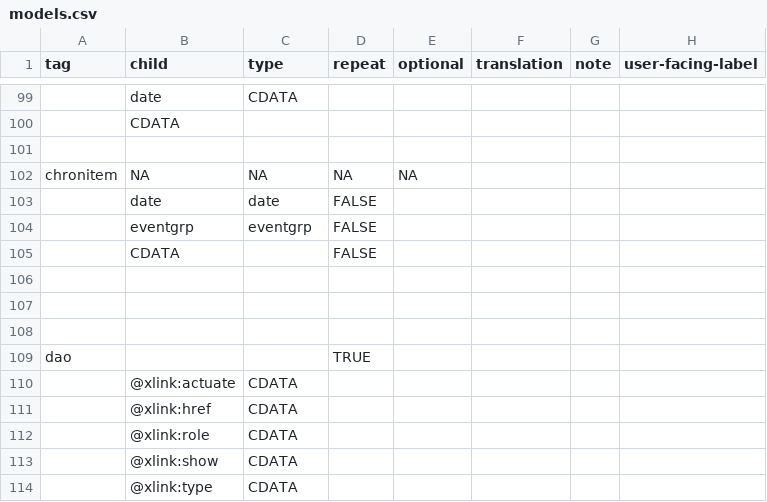
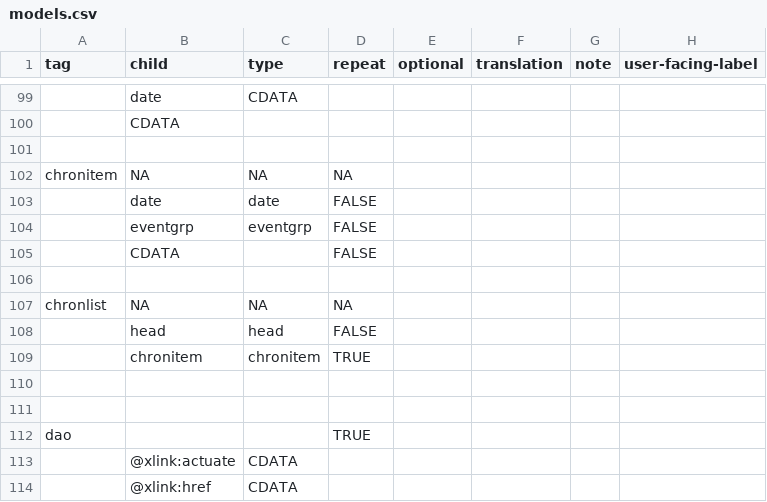
Before and after one commit to nyudlts/fadesign_29-data-model, a CSV file: models.csv, drawn as a sheet; only a part is shown, gaps mark what is left out; the shorter side is filled out with more unchanged rows; the diff names each change by its address in the sheet, - before the commit and + after, or states it on an @@ line.

Commit message:
adding chronlist to  model

```diff
--- a/models.csv
+++ b/models.csv
-E102 (optional): NA
+E102 (optional): (empty)
+row 107: chronlist | NA | NA | NA
+row 108:  | head | head | FALSE
+row 109:  | chronitem | chronitem | TRUE
```
